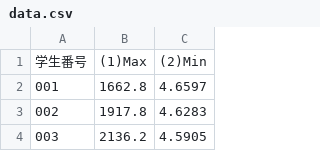
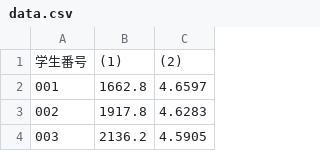
Before and after one commit to satoru311-hub/Task-1, a CSV file: data.csv, drawn as a sheet; only a part is shown.

Commit message:
Update data.csv

```diff
--- a/data.csv
+++ b/data.csv
@@ -1,2 +1,2 @@
-学生番号,(1)Max,(2)Min
+学生番号,(1),(2)
 001,1662.8,4.6597
```
